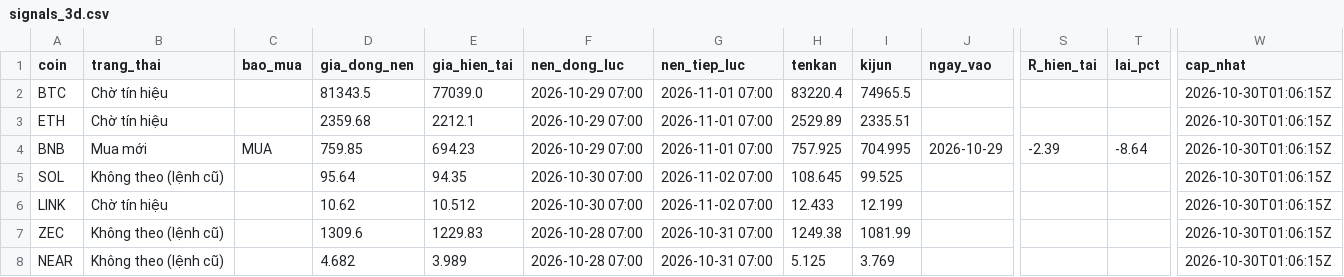
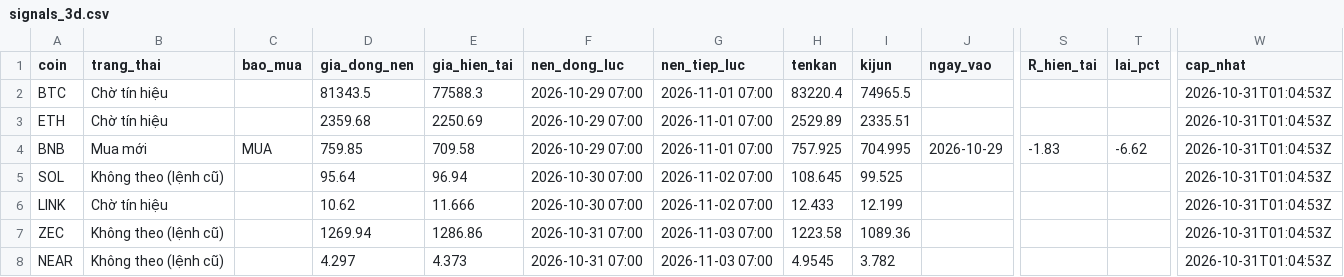
Before and after one commit to tjoshh-maker/T-T-N-H, a CSV file: docs/data/signals_3d.csv, drawn as a sheet; only a part is shown, gaps mark what is left out; the diff names each change by its address in the sheet, - before the commit and + after, or states it on an @@ line.

```diff
--- a/docs/data/signals_3d.csv
+++ b/docs/data/signals_3d.csv
-E2 (gia_hien_tai): 77039.0
+E2 (gia_hien_tai): 77588.3
-W2:W8 (cap_nhat): 2026-10-30T01:06:15Z
+W2:W8 (cap_nhat): 2026-10-31T01:04:53Z
-E3 (gia_hien_tai): 2212.1
+E3 (gia_hien_tai): 2250.69
-E4 (gia_hien_tai): 694.23
+E4 (gia_hien_tai): 709.58
-S4 (R_hien_tai): -2.39
+S4 (R_hien_tai): -1.83
-T4 (lai_pct): -8.64
+T4 (lai_pct): -6.62
-E5 (gia_hien_tai): 94.35
+E5 (gia_hien_tai): 96.94
-E6 (gia_hien_tai): 10.512
+E6 (gia_hien_tai): 11.666
-D7 (gia_dong_nen): 1309.6
+D7 (gia_dong_nen): 1269.94
-E7 (gia_hien_tai): 1229.83
+E7 (gia_hien_tai): 1286.86
-F7:F8 (nen_dong_luc): 2026-10-28 07:00
+F7:F8 (nen_dong_luc): 2026-10-31 07:00
-G7:G8 (nen_tiep_luc): 2026-10-31 07:00
+G7:G8 (nen_tiep_luc): 2026-11-03 07:00
-H7 (tenkan): 1249.38
+H7 (tenkan): 1223.58
-I7 (kijun): 1081.99
+I7 (kijun): 1089.36
-D8 (gia_dong_nen): 4.682
+D8 (gia_dong_nen): 4.297
-E8 (gia_hien_tai): 3.989
+E8 (gia_hien_tai): 4.373
-H8 (tenkan): 5.125
+H8 (tenkan): 4.9545
-I8 (kijun): 3.769
+I8 (kijun): 3.782
```
Also changed, not shown: docs/data/signals_1w.csv, docs/data/trades_3d.csv, 1 other file.
